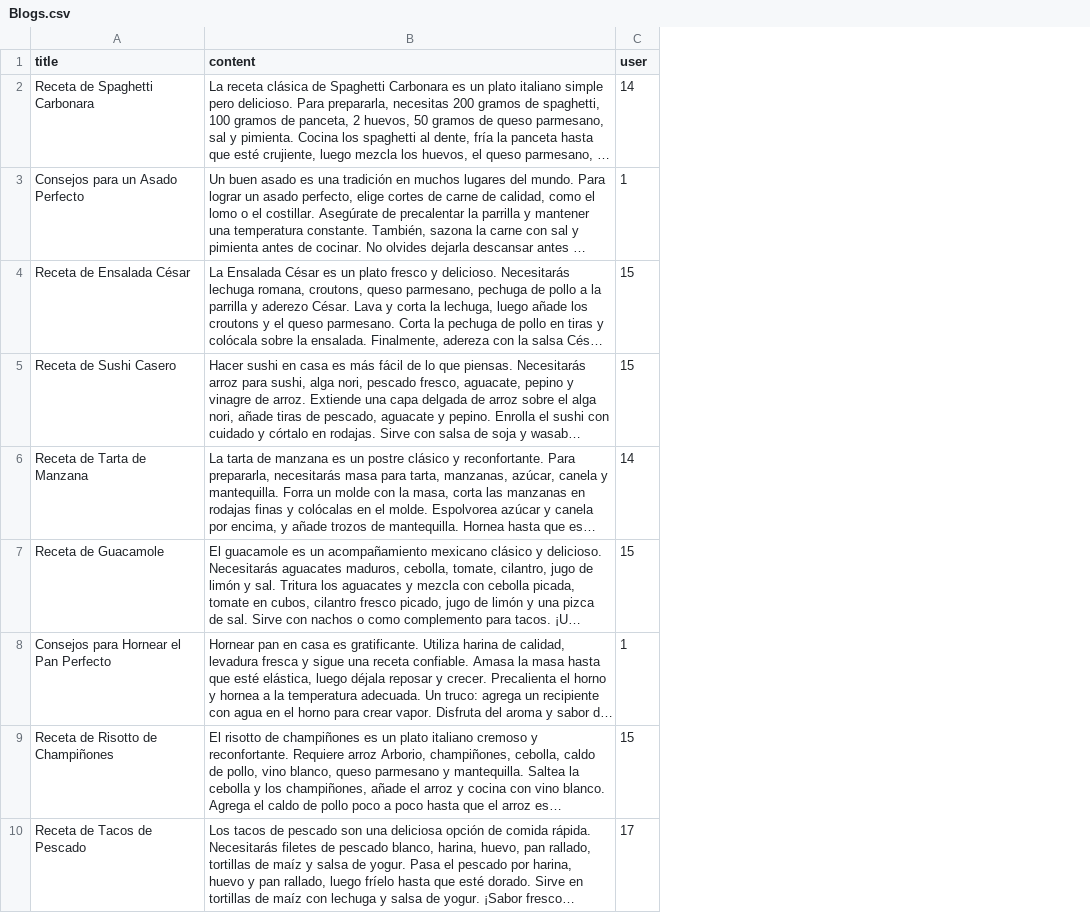
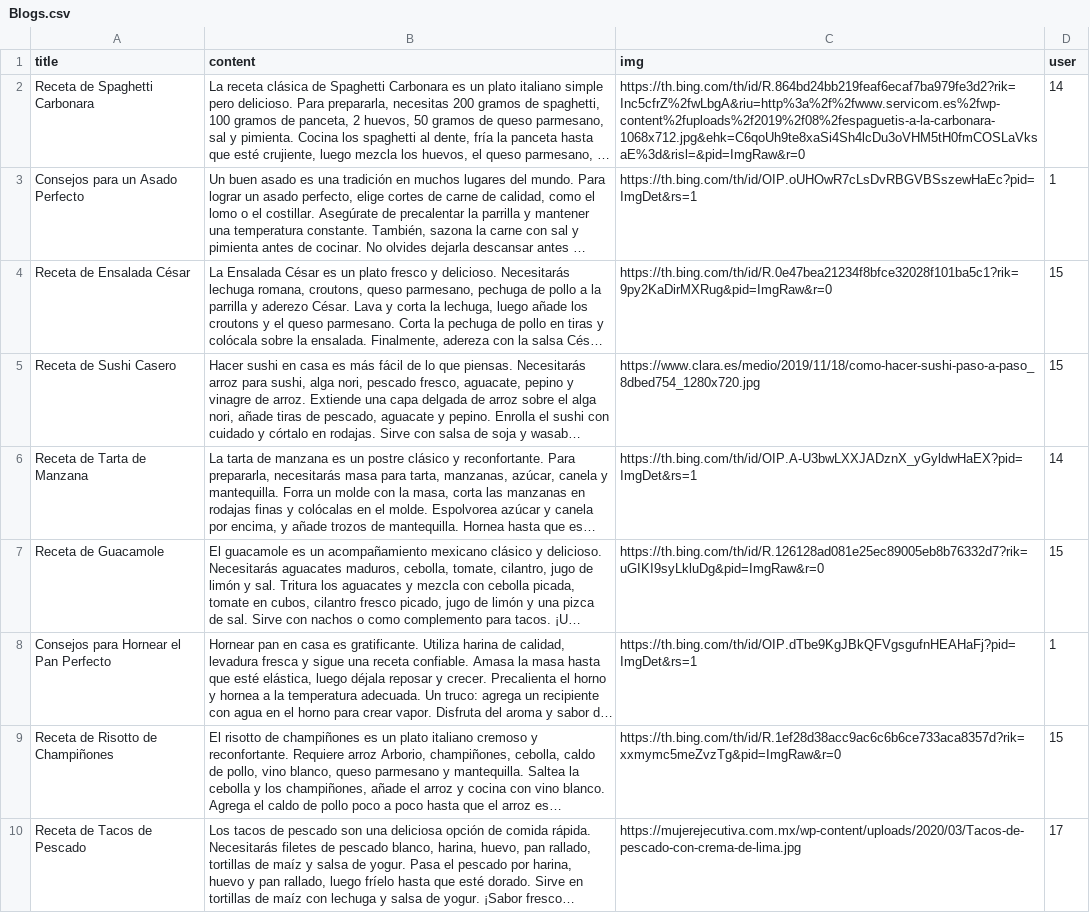
Before and after one commit to bit-armando/api-recetas, a CSV file: Recetario/usuarios/Blogs.csv, drawn as a sheet; only a part is shown; long unchanged cells end in …; the diff names each change by its address in the sheet, - before the commit and + after, or states it on an @@ line.

Commit message:
Blogs imagenes

```diff
--- a/Recetario/usuarios/Blogs.csv
+++ b/Recetario/usuarios/Blogs.csv
+column C (img), rows 2-10: https://th.bing.com/th/id/R.864bd24bb219feaf6ecaf7ba979fe3d2?rik=Inc5cfrZ%2fwLbgA&riu=http%3a%2f%2fwww.servicom.es%2fwp-content%2fuploads%2f2019%2f08%2fespaguetis-a-la-carbonara-1068x712.jpg&ehk=C6qoUh9te8xaSi4Sh4lcDu3oVHM5tH0fmCOSLaVksaE%3d&risl=&pid=ImgRaw&r=0 | https://th.bing.com/th/id/OIP.oUHOwR7cLsDvRBGVBSszewHaEc?pid=ImgDet&rs=1 | https://th.bing.com/th/id/R.0e47bea21234f8bfce32028f101ba5c1?rik=9py2KaDirMXRug&pid=ImgRaw&r=0 | https://www.clara.es/medio/2019/11/18/como-hacer-sushi-paso-a-paso_8dbed754_1280x720.jpg | https://th.bing.com/th/id/OIP.A-U3bwLXXJADznX_yGyldwHaEX?pid=ImgDet&rs=1 | https://th.bing.com/th/id/R.126128ad081e25ec89005eb8b76332d7?rik=uGIKI9syLkluDg&pid=ImgRaw&r=0 | https://th.bing.com/th/id/OIP.dTbe9KgJBkQFVgsgufnHEAHaFj?pid=ImgDet&rs=1 | https://th.bing.com/th/id/R.1ef28d38acc9ac6c6b6ce733aca8357d?rik=xxmymc5meZvzTg&pid=ImgRaw&r=0 | https://mujerejecutiva.com.mx/wp-content/uploads/2020/03/Tacos-de-pescado-con-crema-de-lima.jpg
```
Also changed, not shown: 44 other files.
